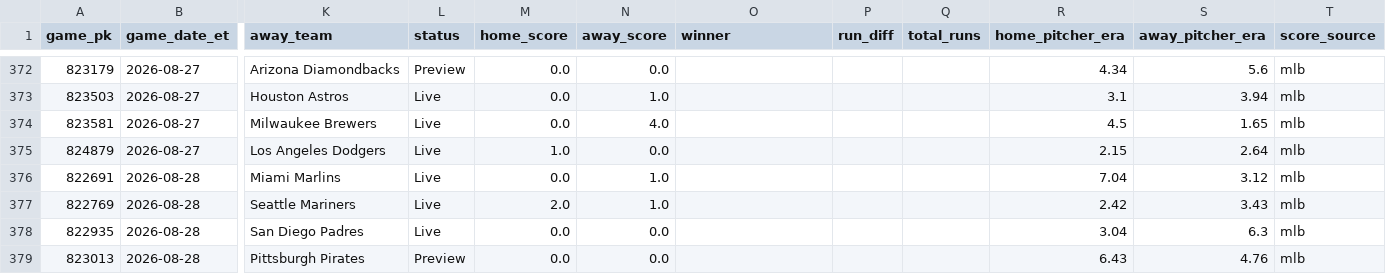
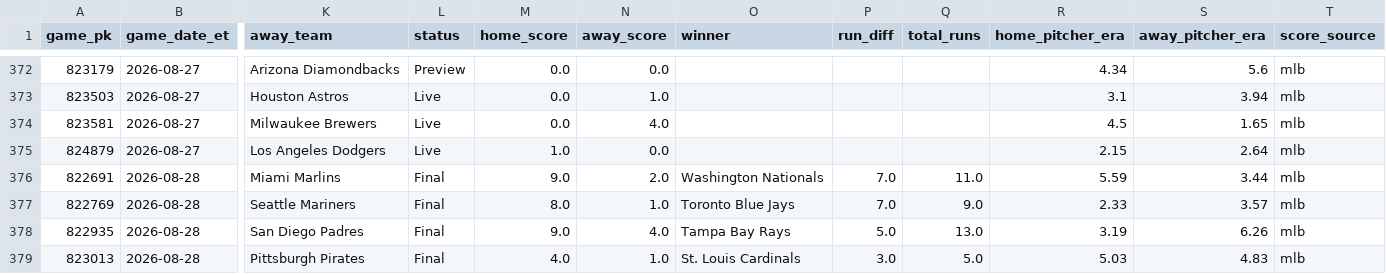
Before and after one commit to gitchrisqueen/panthera, a CSV file: data/games/games.csv, drawn as a sheet; only a part is shown, gaps mark what is left out; the diff covers the shown part only; the diff names each change by its address in the sheet, - before the commit and + after, or states it on an @@ line.

```diff
--- a/data/games/games.csv
+++ b/data/games/games.csv
-L376:L378 (status): Live
+L376:L378 (status): Final
-M376 (home_score): 0.0
+M376 (home_score): 9.0
-N376 (away_score): 1.0
+N376 (away_score): 2.0
-O376 (winner): (empty)
+O376 (winner): Washington Nationals
-P376:P377 (run_diff): (empty)
+P376:P377 (run_diff): 7.0
-Q376 (total_runs): (empty)
+Q376 (total_runs): 11.0
-R376 (home_pitcher_era): 7.04
+R376 (home_pitcher_era): 5.59
-S376 (away_pitcher_era): 3.12
+S376 (away_pitcher_era): 3.44
-M377 (home_score): 2.0
+M377 (home_score): 8.0
-O377 (winner): (empty)
+O377 (winner): Toronto Blue Jays
-Q377 (total_runs): (empty)
+Q377 (total_runs): 9.0
-R377 (home_pitcher_era): 2.42
+R377 (home_pitcher_era): 2.33
-S377 (away_pitcher_era): 3.43
+S377 (away_pitcher_era): 3.57
-M378 (home_score): 0.0
+M378 (home_score): 9.0
-N378 (away_score): 0.0
+N378 (away_score): 4.0
-O378 (winner): (empty)
+O378 (winner): Tampa Bay Rays
-P378 (run_diff): (empty)
+P378 (run_diff): 5.0
-Q378 (total_runs): (empty)
+Q378 (total_runs): 13.0
-R378 (home_pitcher_era): 3.04
+R378 (home_pitcher_era): 3.19
-S378 (away_pitcher_era): 6.3
+S378 (away_pitcher_era): 6.26
-L379 (status): Preview
+L379 (status): Final
-M379 (home_score): 0.0
+M379 (home_score): 4.0
-N379 (away_score): 0.0
+N379 (away_score): 1.0
-O379 (winner): (empty)
+O379 (winner): St. Louis Cardinals
-P379 (run_diff): (empty)
+P379 (run_diff): 3.0
-Q379 (total_runs): (empty)
+Q379 (total_runs): 5.0
-R379 (home_pitcher_era): 6.43
+R379 (home_pitcher_era): 5.03
-S379 (away_pitcher_era): 4.76
+S379 (away_pitcher_era): 4.83
```
Also changed, not shown: 65 edited cells elsewhere in this file, data/odds/credit_log.csv, data/picks/run_log.csv, 6 other files.
